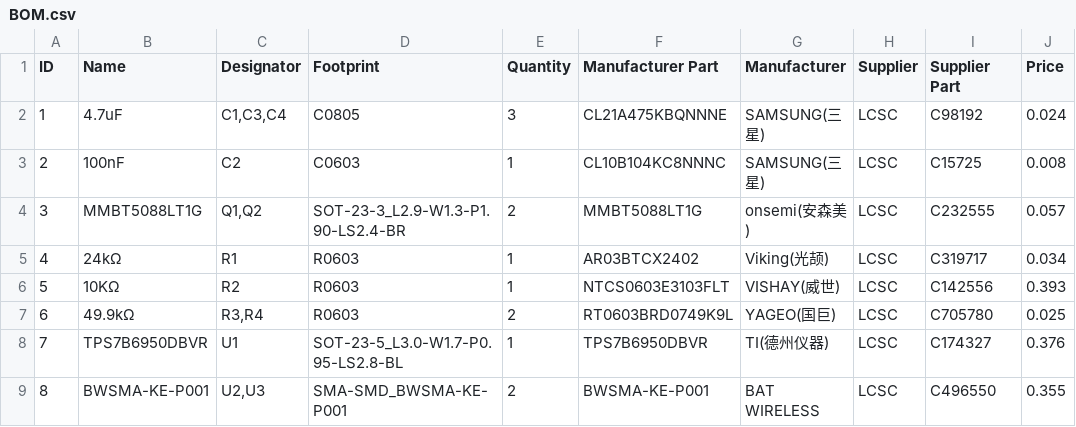
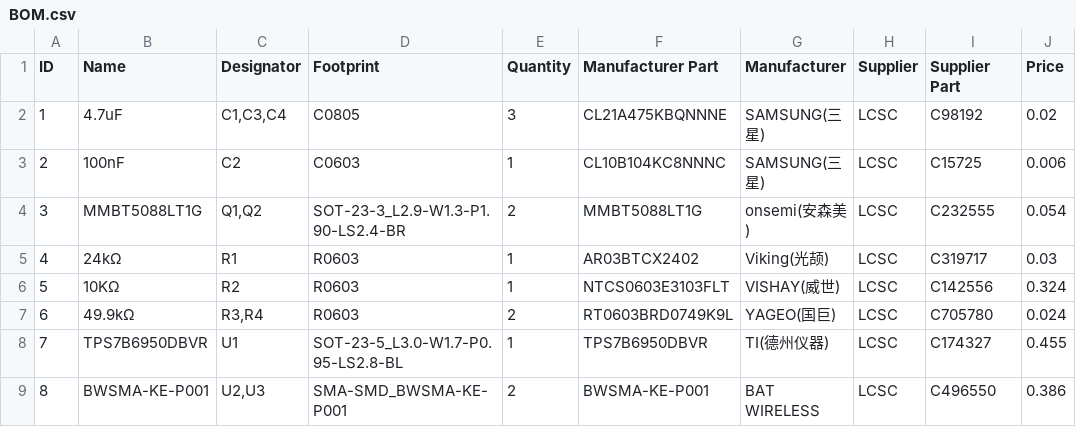
Before and after one commit to OpenGammaProject/MicroFC-TempCo, a CSV file: hardware/BOM.csv, drawn as a sheet.

Commit message:
fix hardware files

```diff
--- a/hardware/BOM.csv
+++ b/hardware/BOM.csv
@@ -1,9 +1,9 @@
 ID;Name;Designator;Footprint;Quantity;Manufacturer Part;Manufacturer;Supplier;Supplier Part;Price
-1;4.7uF;C1,C3,C4;C0805;3;CL21A475KBQNNNE;SAMSUNG(三星);LCSC;C98192;0.024
-2;100nF;C2;C0603;1;CL10B104KC8NNNC;SAMSUNG(三星);LCSC;C15725;0.008
-3;MMBT5088LT1G;Q1,Q2;SOT-23-3_L2.9-W1.3-P1.90-LS2.4-BR;2;MMBT5088LT1G;onsemi(安森美);LCSC;C232555;0.057
-4;24kΩ;R1;R0603;1;AR03BTCX2402;Viking(光颉);LCSC;C319717;0.034
-5;10KΩ;R2;R0603;1;NTCS0603E3103FLT;VISHAY(威世);LCSC;C142556;0.393
-6;49.9kΩ;R3,R4;R0603;2;RT0603BRD0749K9L;YAGEO(国巨);LCSC;C705780;0.025
-7;TPS7B6950DBVR;U1;SOT-23-5_L3.0-W1.7-P0.95-LS2.8-BL;1;TPS7B6950DBVR;TI(德州仪器);LCSC;C174327;0.376
-8;BWSMA-KE-P001;U2,U3;SMA-SMD_BWSMA-KE-P001;2;BWSMA-KE-P001;BAT WIRELESS;LCSC;C496550;0.355
+1;4.7uF;C1,C3,C4;C0805;3;CL21A475KBQNNNE;SAMSUNG(三星);LCSC;C98192;0.02
+2;100nF;C2;C0603;1;CL10B104KC8NNNC;SAMSUNG(三星);LCSC;C15725;0.006
+3;MMBT5088LT1G;Q1,Q2;SOT-23-3_L2.9-W1.3-P1.90-LS2.4-BR;2;MMBT5088LT1G;onsemi(安森美);LCSC;C232555;0.054
+4;24kΩ;R1;R0603;1;AR03BTCX2402;Viking(光颉);LCSC;C319717;0.03
+5;10KΩ;R2;R0603;1;NTCS0603E3103FLT;VISHAY(威世);LCSC;C142556;0.324
+6;49.9kΩ;R3,R4;R0603;2;RT0603BRD0749K9L;YAGEO(国巨);LCSC;C705780;0.024
+7;TPS7B6950DBVR;U1;SOT-23-5_L3.0-W1.7-P0.95-LS2.8-BL;1;TPS7B6950DBVR;TI(德州仪器);LCSC;C174327;0.455
+8;BWSMA-KE-P001;U2,U3;SMA-SMD_BWSMA-KE-P001;2;BWSMA-KE-P001;BAT WIRELESS;LCSC;C496550;0.386
```
Also changed, not shown: 12 other files.
